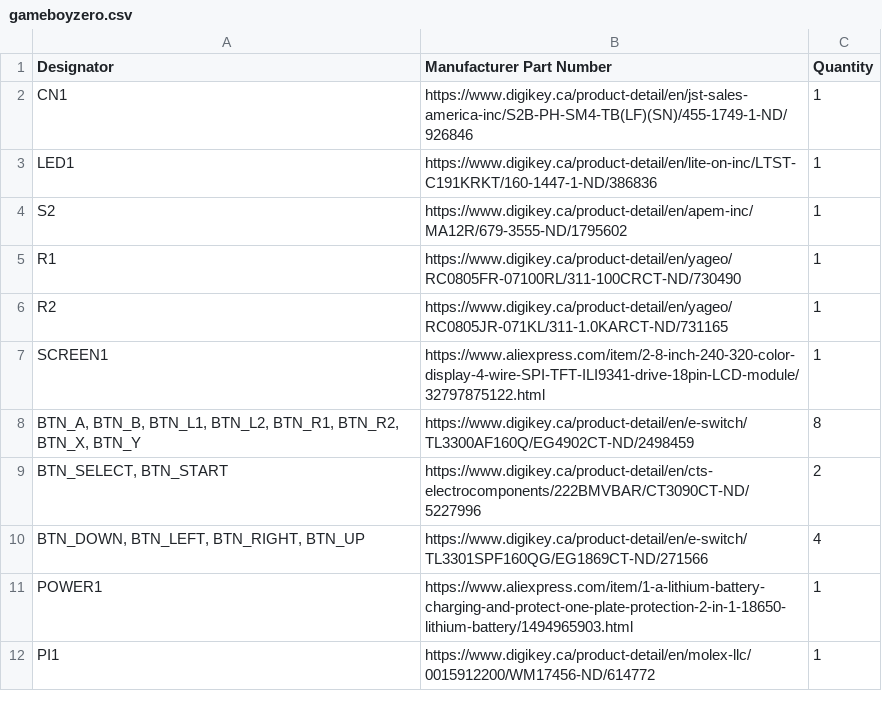
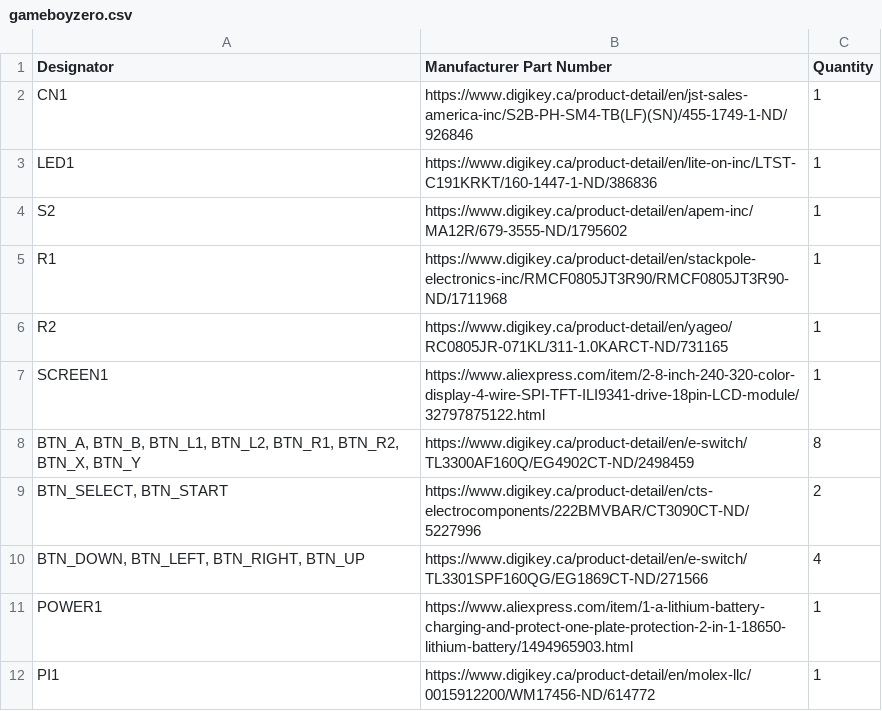
Before and after one commit to Gaboze-Pocaio/Kickstarter, a CSV file: bom/gameboyzero.csv, drawn as a sheet.

```diff
--- a/bom/gameboyzero.csv
+++ b/bom/gameboyzero.csv
@@ -4,3 +4,3 @@ LED1,https://www.digikey.ca/product-detail/en/lite-on-inc/LTST-C191KRKT/160-1447
 S2,https://www.digikey.ca/product-detail/en/apem-inc/MA12R/679-3555-ND/1795602,1
-R1,https://www.digikey.ca/product-detail/en/yageo/RC0805FR-07100RL/311-100CRCT-ND/730490,1
+R1,https://www.digikey.ca/product-detail/en/stackpole-electronics-inc/RMCF0805JT3R90/RMCF0805JT3R90-ND/1711968,1
 R2,https://www.digikey.ca/product-detail/en/yageo/RC0805JR-071KL/311-1.0KARCT-ND/731165,1
```
Also changed, not shown: 12 other files.
